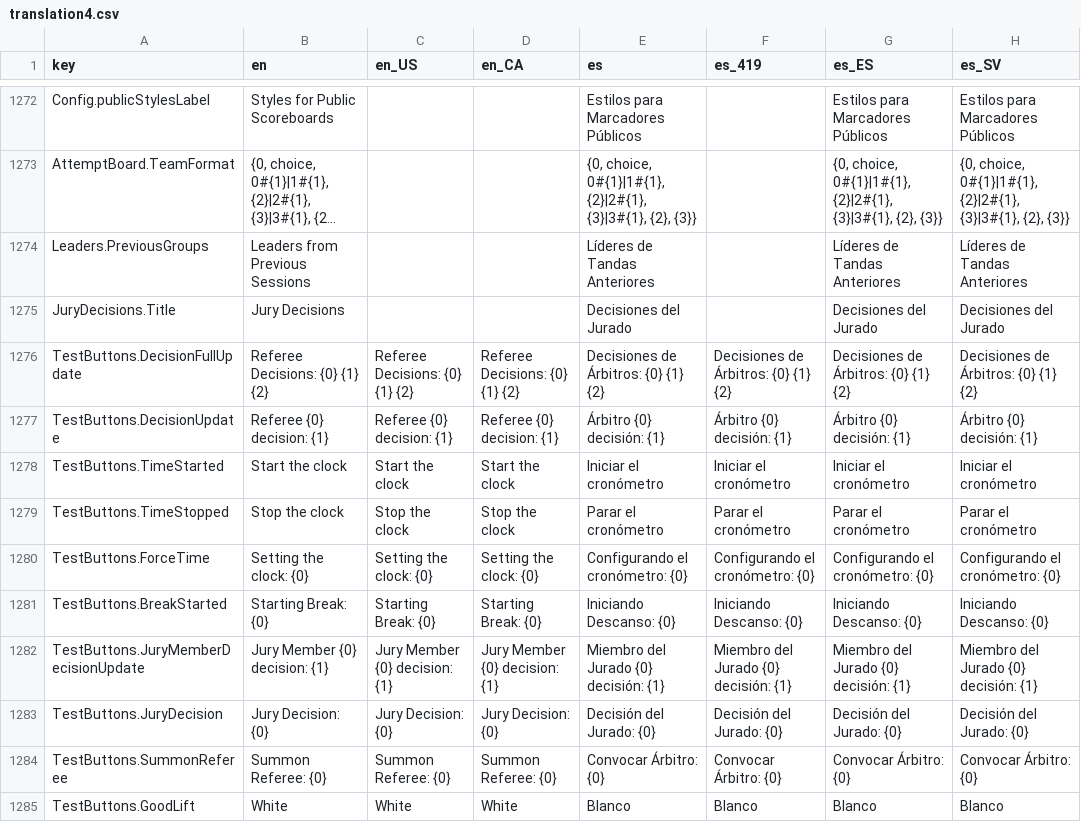
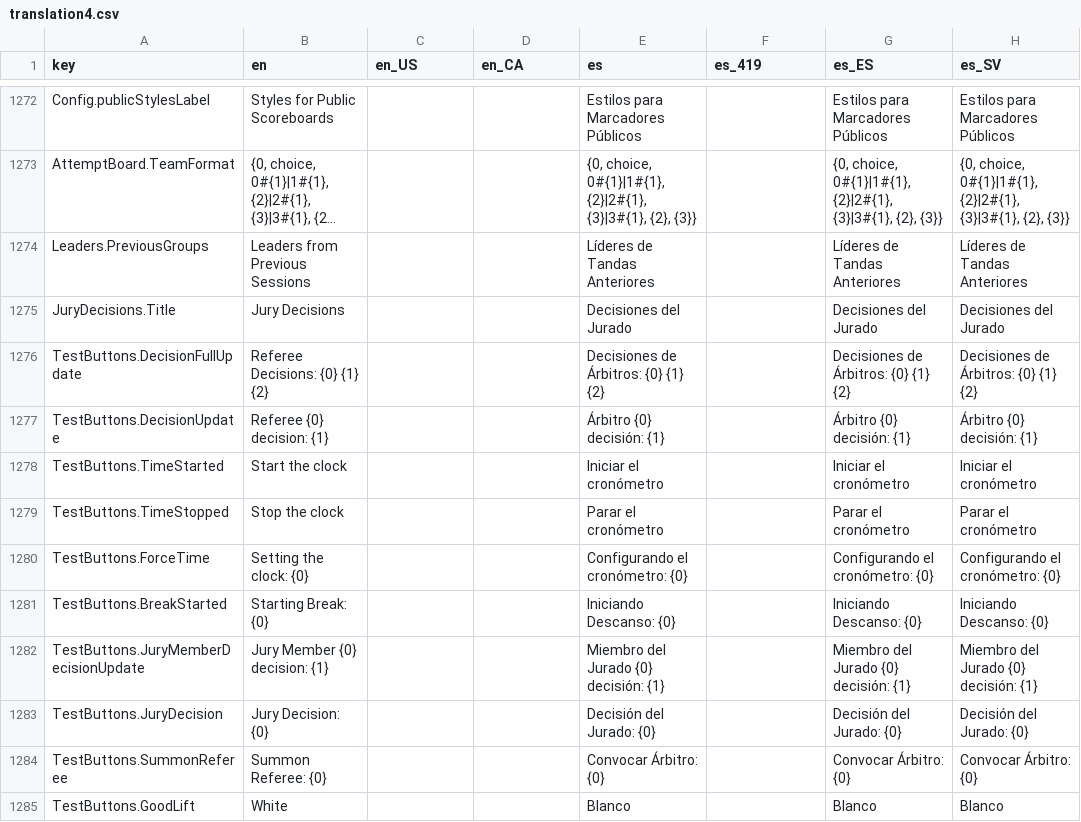
Before and after one commit to jflamy/owlcms4, a CSV file: shared/src/main/resources/i18n/translation4.csv, drawn as a sheet; only a part is shown, gaps mark what is left out; long unchanged cells end in …; the diff covers the shown part only; the diff names each change by its address in the sheet, - before the commit and + after, or states it on an @@ line.

```diff
--- a/shared/src/main/resources/i18n/translation4.csv
+++ b/shared/src/main/resources/i18n/translation4.csv
-C1276 (en_US): Referee Decisions: {0} {1} {2}
+C1276 (en_US): (empty)
-D1276 (en_CA): Referee Decisions: {0} {1} {2}
+D1276 (en_CA): (empty)
-F1276 (es_419): Decisiones de Árbitros: {0} {1} {2}
+F1276 (es_419): (empty)
-C1277 (en_US): Referee {0} decision: {1}
+C1277 (en_US): (empty)
-D1277 (en_CA): Referee {0} decision: {1}
+D1277 (en_CA): (empty)
-F1277 (es_419): Árbitro {0} decisión: {1}
+F1277 (es_419): (empty)
-C1278 (en_US): Start the clock
+C1278 (en_US): (empty)
-D1278 (en_CA): Start the clock
+D1278 (en_CA): (empty)
-F1278 (es_419): Iniciar el cronómetro
+F1278 (es_419): (empty)
-C1279 (en_US): Stop the clock
+C1279 (en_US): (empty)
-D1279 (en_CA): Stop the clock
+D1279 (en_CA): (empty)
-F1279 (es_419): Parar el cronómetro
+F1279 (es_419): (empty)
-C1280 (en_US): Setting the clock: {0}
+C1280 (en_US): (empty)
-D1280 (en_CA): Setting the clock: {0}
+D1280 (en_CA): (empty)
-F1280 (es_419): Configurando el cronómetro: {0}
+F1280 (es_419): (empty)
-C1281 (en_US): Starting Break: {0}
+C1281 (en_US): (empty)
-D1281 (en_CA): Starting Break: {0}
+D1281 (en_CA): (empty)
-F1281 (es_419): Iniciando Descanso: {0}
+F1281 (es_419): (empty)
-C1282 (en_US): Jury Member {0} decision: {1}
+C1282 (en_US): (empty)
-D1282 (en_CA): Jury Member {0} decision: {1}
+D1282 (en_CA): (empty)
-F1282 (es_419): Miembro del Jurado {0} decisión: {1}
+F1282 (es_419): (empty)
-C1283 (en_US): Jury Decision: {0}
+C1283 (en_US): (empty)
-D1283 (en_CA): Jury Decision: {0}
+D1283 (en_CA): (empty)
-F1283 (es_419): Decisión del Jurado: {0}
+F1283 (es_419): (empty)
-C1284 (en_US): Summon Referee: {0}
+C1284 (en_US): (empty)
-D1284 (en_CA): Summon Referee: {0}
+D1284 (en_CA): (empty)
-F1284 (es_419): Convocar Árbitro: {0}
+F1284 (es_419): (empty)
-C1285 (en_US): White
+C1285 (en_US): (empty)
-D1285 (en_CA): White
+D1285 (en_CA): (empty)
-F1285 (es_419): Blanco
+F1285 (es_419): (empty)
```
Also changed, not shown: 1 added row and 18 edited cells elsewhere in this file, 6 other files.
